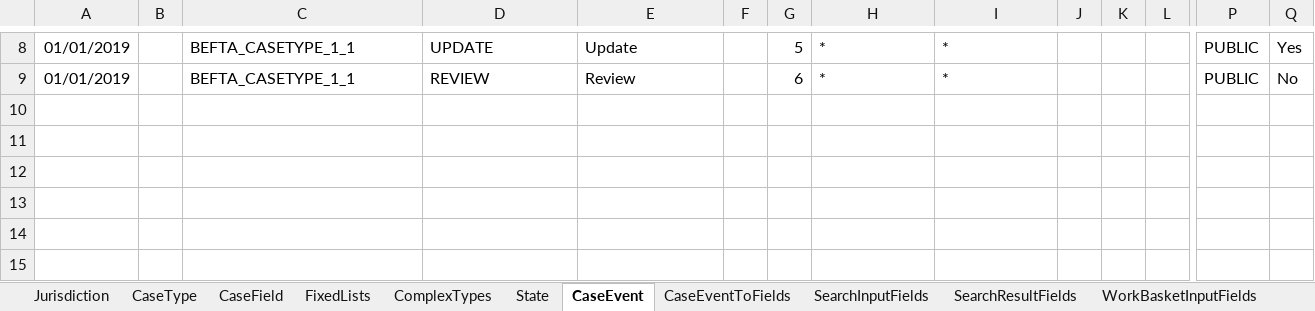
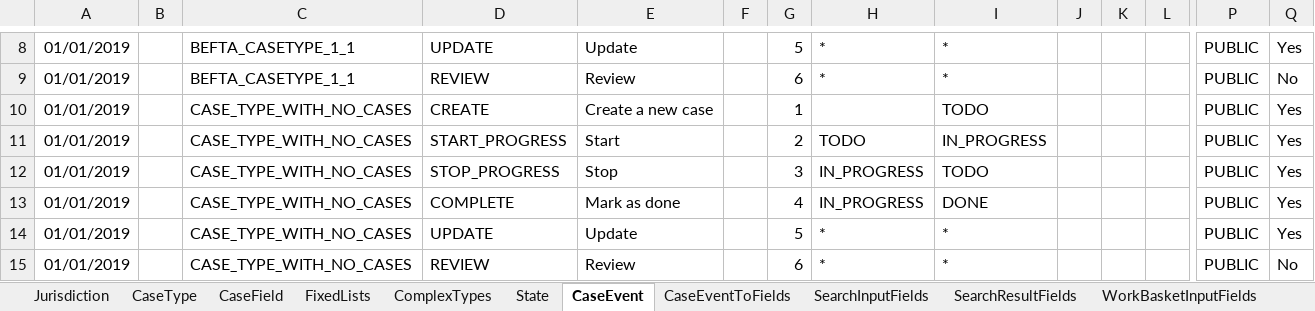
Before and after one commit to hmcts/ccd-data-store-api, an Excel workbook: src/aat/resources/CCD_BEFTA_JURISDICTION1.xlsx, sheet CaseEvent, drawn as a sheet; only a part is shown, gaps mark what is left out; values as stored, in another font and other column widths than the file's, no borders; rows hold the shown columns only; the diff names each change by its address in the sheet, - before the commit and + after, or states it on an @@ line.

Commit message:
RDM-6385: Updated case type in CCD_BEFTA_JURISDICTION1.xlsx file.

```diff
--- a/src/aat/resources/CCD_BEFTA_JURISDICTION1.xlsx (sheet CaseEvent)
+++ b/src/aat/resources/CCD_BEFTA_JURISDICTION1.xlsx (sheet CaseEvent)
+row 10: 01/01/2019 |  | CASE_TYPE_WITH_NO_CASES | CREATE | Create a new case |  | 1 |  | TODO |  |  |  | PUBLIC | Yes
+row 11: 01/01/2019 |  | CASE_TYPE_WITH_NO_CASES | START_PROGRESS | Start |  | 2 | TODO | IN_PROGRESS |  |  |  | PUBLIC | Yes
+row 12: 01/01/2019 |  | CASE_TYPE_WITH_NO_CASES | STOP_PROGRESS | Stop |  | 3 | IN_PROGRESS | TODO |  |  |  | PUBLIC | Yes
+row 13: 01/01/2019 |  | CASE_TYPE_WITH_NO_CASES | COMPLETE | Mark as done |  | 4 | IN_PROGRESS | DONE |  |  |  | PUBLIC | Yes
+row 14: 01/01/2019 |  | CASE_TYPE_WITH_NO_CASES | UPDATE | Update |  | 5 | * | * |  |  |  | PUBLIC | Yes
+row 15: 01/01/2019 |  | CASE_TYPE_WITH_NO_CASES | REVIEW | Review |  | 6 | * | * |  |  |  | PUBLIC | No
```
Also changed, not shown: sheet CaseEventToFields, sheet CaseField, sheet CaseTypeTab, sheet AuthorisationCaseEvent, sheet AuthorisationCaseField, sheet AuthorisationCaseState, 6 more sheets, 3 other files.
